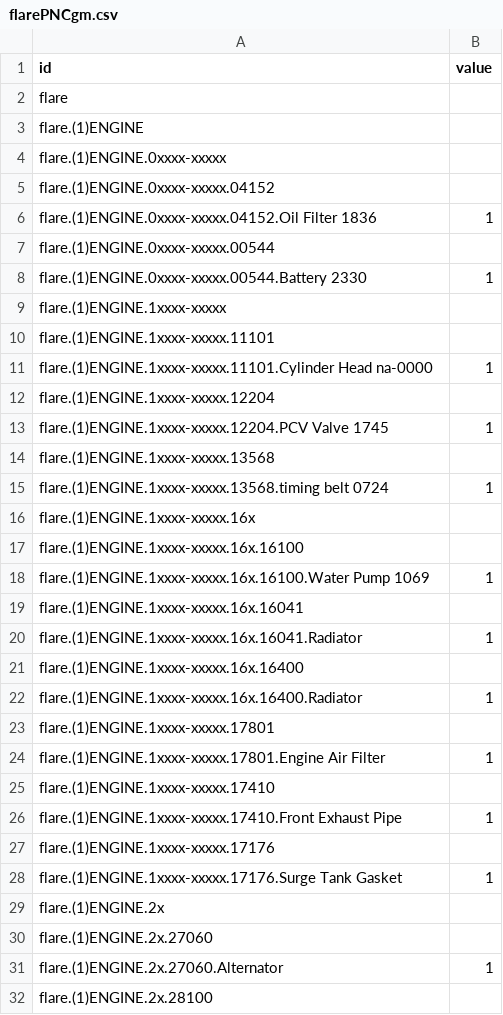
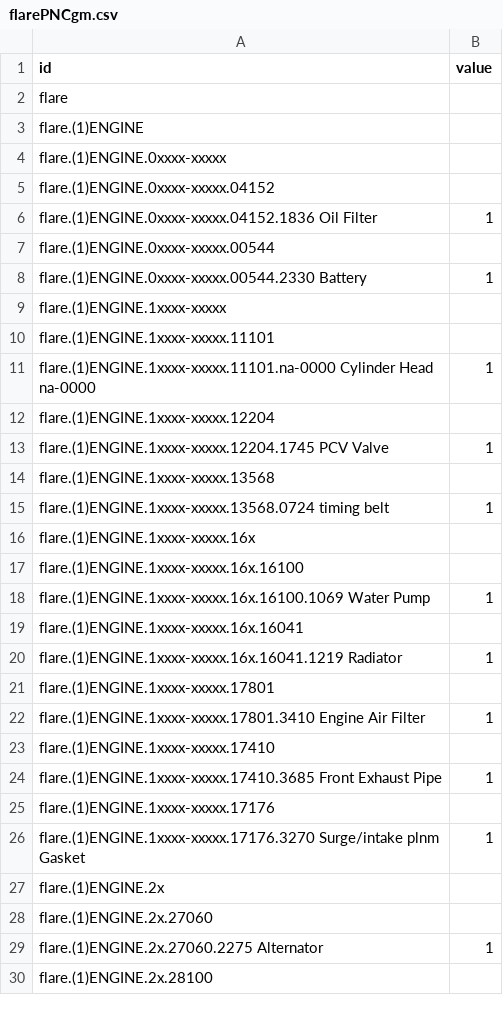
Before and after one commit to JT5RN/PTSREF, a CSV file: flarePNCgm.csv, drawn as a sheet; only a part is shown; the diff covers the shown part only.

```diff
--- a/flarePNCgm.csv
+++ b/flarePNCgm.csv
@@ -5,28 +5,26 @@ flare.(1)ENGINE.0xxxx-xxxxx,
 flare.(1)ENGINE.0xxxx-xxxxx.04152,
-flare.(1)ENGINE.0xxxx-xxxxx.04152.Oil Filter 1836,1
+flare.(1)ENGINE.0xxxx-xxxxx.04152.1836 Oil Filter,1
 flare.(1)ENGINE.0xxxx-xxxxx.00544,
-flare.(1)ENGINE.0xxxx-xxxxx.00544.Battery 2330,1
+flare.(1)ENGINE.0xxxx-xxxxx.00544.2330 Battery,1
 flare.(1)ENGINE.1xxxx-xxxxx,
 flare.(1)ENGINE.1xxxx-xxxxx.11101,
-flare.(1)ENGINE.1xxxx-xxxxx.11101.Cylinder Head na-0000,1
+flare.(1)ENGINE.1xxxx-xxxxx.11101.na-0000 Cylinder Head na-0000,1
 flare.(1)ENGINE.1xxxx-xxxxx.12204,
-flare.(1)ENGINE.1xxxx-xxxxx.12204.PCV Valve 1745,1
+flare.(1)ENGINE.1xxxx-xxxxx.12204.1745 PCV Valve,1
 flare.(1)ENGINE.1xxxx-xxxxx.13568,
-flare.(1)ENGINE.1xxxx-xxxxx.13568.timing belt 0724,1
+flare.(1)ENGINE.1xxxx-xxxxx.13568.0724 timing belt,1
 flare.(1)ENGINE.1xxxx-xxxxx.16x,
 flare.(1)ENGINE.1xxxx-xxxxx.16x.16100,
-flare.(1)ENGINE.1xxxx-xxxxx.16x.16100.Water Pump 1069,1
+flare.(1)ENGINE.1xxxx-xxxxx.16x.16100.1069 Water Pump,1
 flare.(1)ENGINE.1xxxx-xxxxx.16x.16041,
-flare.(1)ENGINE.1xxxx-xxxxx.16x.16041.Radiator,1
-flare.(1)ENGINE.1xxxx-xxxxx.16x.16400,
-flare.(1)ENGINE.1xxxx-xxxxx.16x.16400.Radiator,1
+flare.(1)ENGINE.1xxxx-xxxxx.16x.16041.1219 Radiator,1
 flare.(1)ENGINE.1xxxx-xxxxx.17801,
-flare.(1)ENGINE.1xxxx-xxxxx.17801.Engine Air Filter,1
+flare.(1)ENGINE.1xxxx-xxxxx.17801.3410 Engine Air Filter,1
 flare.(1)ENGINE.1xxxx-xxxxx.17410,
-flare.(1)ENGINE.1xxxx-xxxxx.17410.Front Exhaust Pipe,1
+flare.(1)ENGINE.1xxxx-xxxxx.17410.3685 Front Exhaust Pipe,1
 flare.(1)ENGINE.1xxxx-xxxxx.17176,
-flare.(1)ENGINE.1xxxx-xxxxx.17176.Surge Tank Gasket,1
+flare.(1)ENGINE.1xxxx-xxxxx.17176.3270 Surge/intake plnm Gasket,1
 flare.(1)ENGINE.2x,
 flare.(1)ENGINE.2x.27060,
-flare.(1)ENGINE.2x.27060.Alternator,1
+flare.(1)ENGINE.2x.27060.2275 Alternator,1
 flare.(1)ENGINE.2x.28100,
```
Also changed, not shown: 35 removed rows and 35 edited cells elsewhere in this file, 1 other file.
